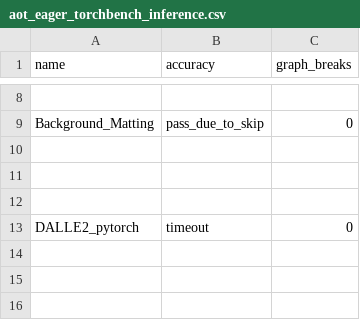
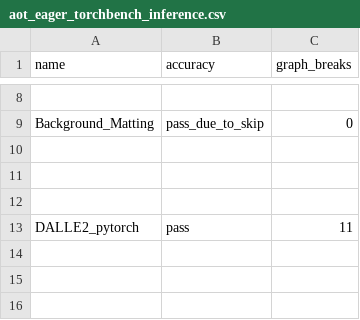
Before and after one commit to sangoi-exe/pytorch, a CSV file: benchmarks/dynamo/ci_expected_accuracy/aot_eager_torchbench_inference.csv, drawn as a sheet; only a part is shown, gaps mark what is left out.

Commit message:
[dynamo] Unskip DALLE2_pytorch (#114960)
Pull Request resolved: https://github.com/pytorch/pytorch/pull/114960
Approved by: https://github.com/eellison
ghstack dependencies: #114959

```diff
--- a/benchmarks/dynamo/ci_expected_accuracy/aot_eager_torchbench_inference.csv
+++ b/benchmarks/dynamo/ci_expected_accuracy/aot_eager_torchbench_inference.csv
@@ -12,3 +12,3 @@ Background_Matting,pass_due_to_skip,0
 
-DALLE2_pytorch,timeout,0
+DALLE2_pytorch,pass,11
 
```
Also changed, not shown: benchmarks/dynamo/ci_expected_accuracy/dynamic_aot_eager_torchbench_inference.csv, benchmarks/dynamo/ci_expected_accuracy/dynamic_inductor_torchbench_inference.csv, 3 other files.
